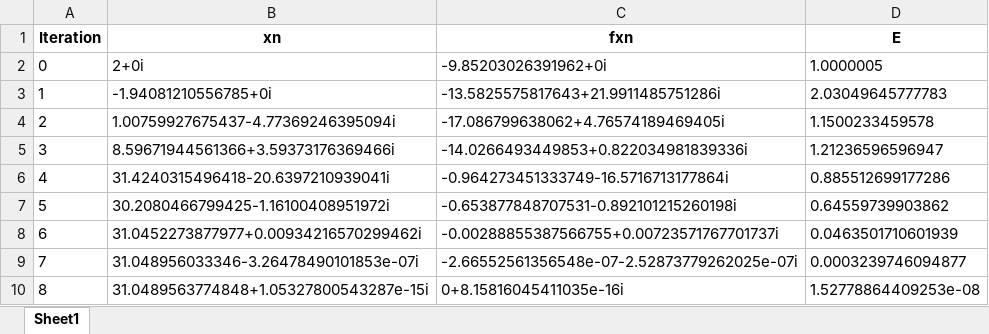
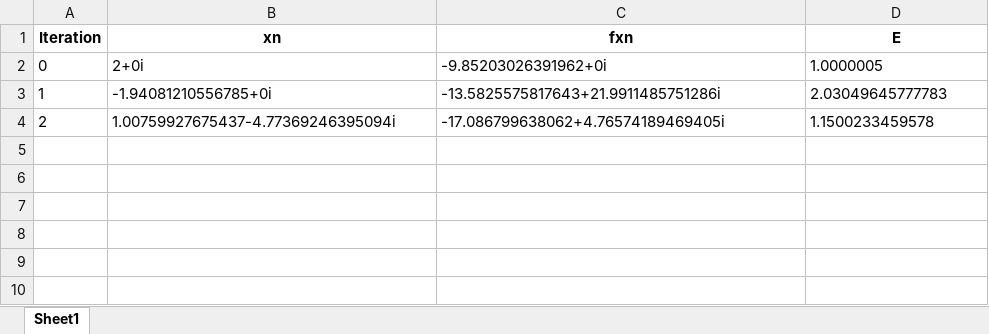
Before and after one commit to EvelynZapata20/SolveIT, an Excel workbook: app/tables/tabla_newton.xlsx, sheet Sheet1, drawn as a sheet; values as stored, in another font and other column widths than the file's, no borders; the diff names each change by its address in the sheet, - before the commit and + after, or states it on an @@ line.

```diff
--- a/app/tables/tabla_newton.xlsx (sheet Sheet1)
+++ b/app/tables/tabla_newton.xlsx (sheet Sheet1)
-row 5: 3 | 8.59671944561366+3.59373176369466i | -14.0266493449853+0.822034981839336i | 1.21236596596947
-row 6: 4 | 31.4240315496418-20.6397210939041i | -0.964273451333749-16.5716713177864i | 0.885512699177286
-row 7: 5 | 30.2080466799425-1.16100408951972i | -0.653877848707531-0.892101215260198i | 0.64559739903862
-row 8: 6 | 31.0452273877977+0.00934216570299462i | -0.00288855387566755+0.00723571767701737i | 0.0463501710601939
-row 9: 7 | 31.048956033346-3.26478490101853e-07i | -2.66552561356548e-07-2.52873779262025e-07i | 0.0003239746094877
-row 10: 8 | 31.0489563774848+1.05327800543287e-15i | 0+8.15816045411035e-16i | 1.52778864409253e-08
```
Also changed, not shown: app/tables/tabla_gaussSeidel.xlsx, app/tables/tabla_spline.xlsx, 21 other files.
